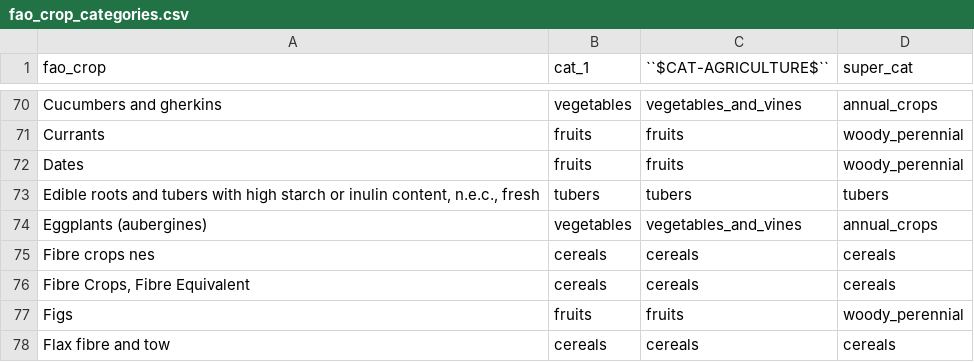
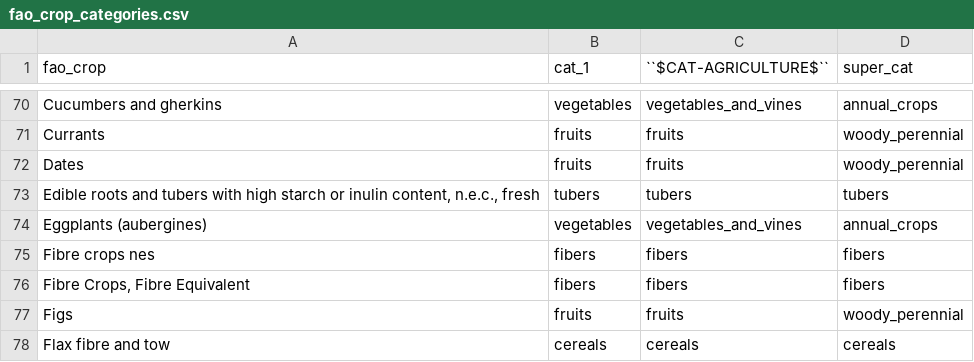
Before and after one commit to jcsyme/sisepuede, a CSV file: sisepuede/ref/data_crosswalks/fao_crop_categories.csv, drawn as a sheet; only a part is shown, gaps mark what is left out.

Commit message:
updated crop categories to fix mis-specification of some fibers and continued work on docstrings. Minor function additions to toolbox

```diff
--- a/sisepuede/ref/data_crosswalks/fao_crop_categories.csv
+++ b/sisepuede/ref/data_crosswalks/fao_crop_categories.csv
@@ -74,4 +74,4 @@ Dates,fruits,fruits,woody_perennial
 Eggplants (aubergines),vegetables,vegetables_and_vines,annual_crops
-Fibre crops nes,cereals,cereals,cereals
-"Fibre Crops, Fibre Equivalent",cereals,cereals,cereals
+Fibre crops nes,fibers,fibers,fibers
+"Fibre Crops, Fibre Equivalent",fibers,fibers,fibers
 Figs,fruits,fruits,woody_perennial
```
Also changed, not shown: 3 other files.
